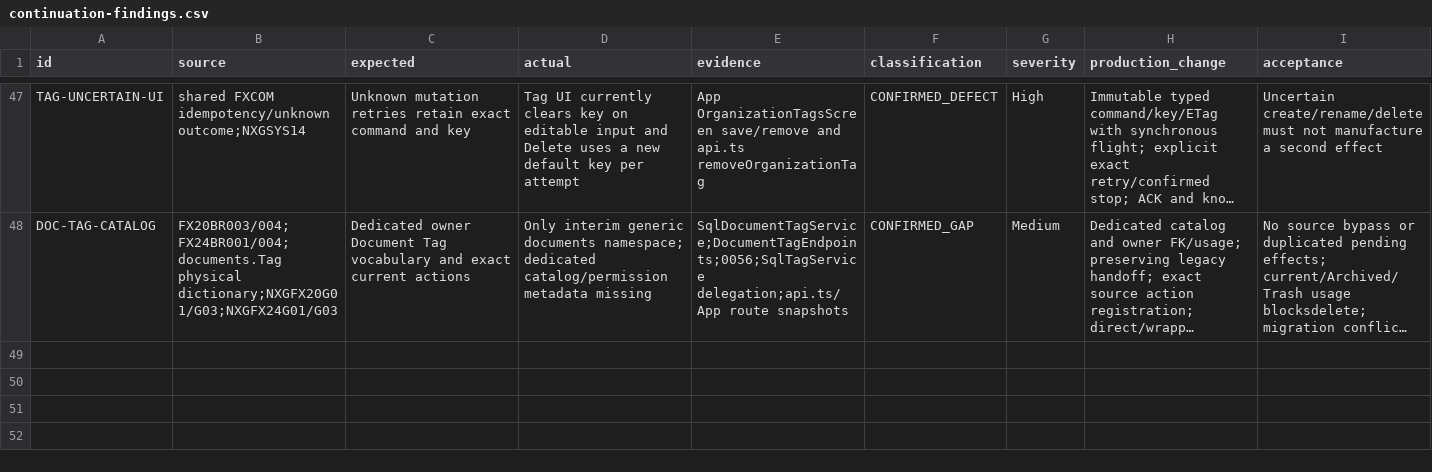
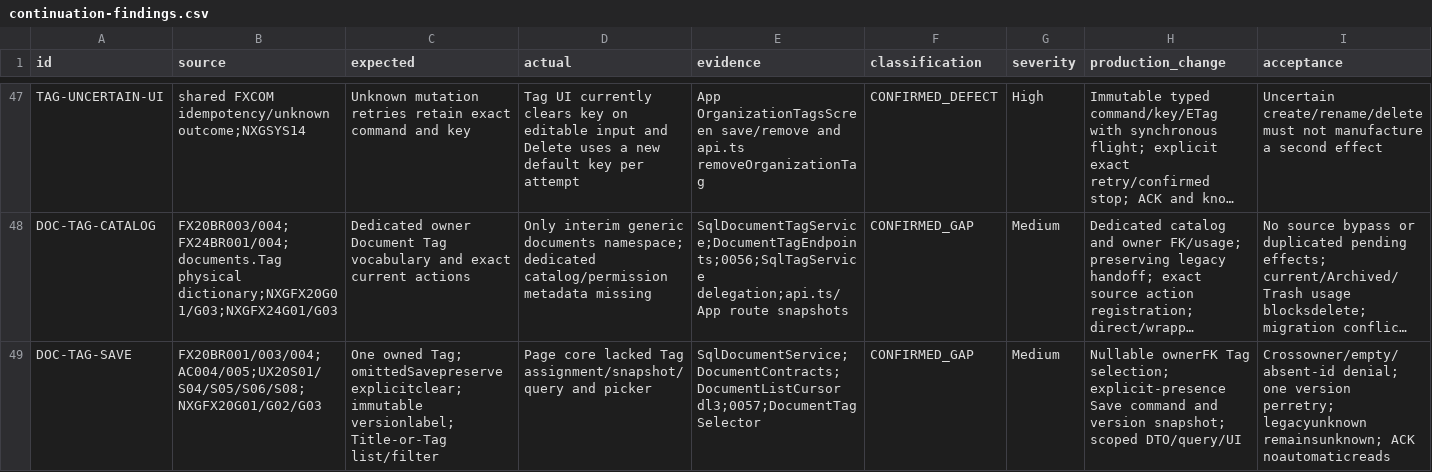
Before and after one commit to hakodev2k/Nexora, a CSV file: docs/implementation/full-product-audit-20261012/continuation-findings.csv, drawn as a sheet; only a part is shown, gaps mark what is left out; long unchanged cells end in …; rows hold the shown columns only; the diff names each change by its address in the sheet, - before the commit and + after, or states it on an @@ line.

Commit message:
Implement single Document Tag selection, immutable version labels and Tag-aware library query

```diff
--- a/docs/implementation/full-product-audit-20261012/continuation-findings.csv
+++ b/docs/implementation/full-product-audit-20261012/continuation-findings.csv
+row 49: DOC-TAG-SAVE | FX20BR001/003/004;AC004/005;UX20S01/S04/S05/S06/S08;NXGFX20G01/G02/G03 | One owned Tag; omittedSavepreserve explicitclear; immutable versionlabel; Title-or-Tag list/filter | Page core lacked Tag assignment/snapshot/query and picker | SqlDocumentService;DocumentContracts;DocumentListCursor dl3;0057;DocumentTagSelector | CONFIRMED_GAP | Medium | Nullable ownerFK Tag selection; explicit-presence Save command and version snapshot; scoped DTO/query/UI | Crossowner/empty/absent-id denial; one version perretry; legacyunknown remainsunknown; ACK noautomaticreads
```
Also changed, not shown: docs/implementation/full-product-audit-20261012/action-traceability.csv, 12 other files.
